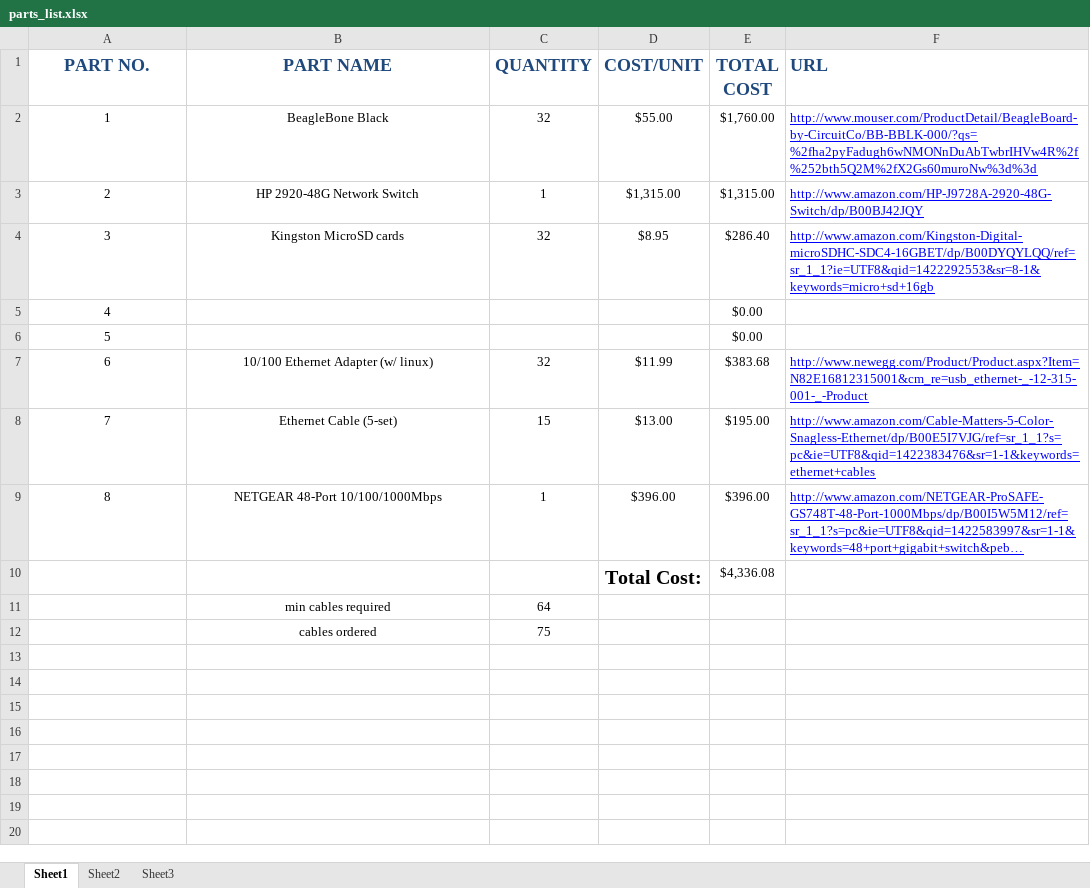
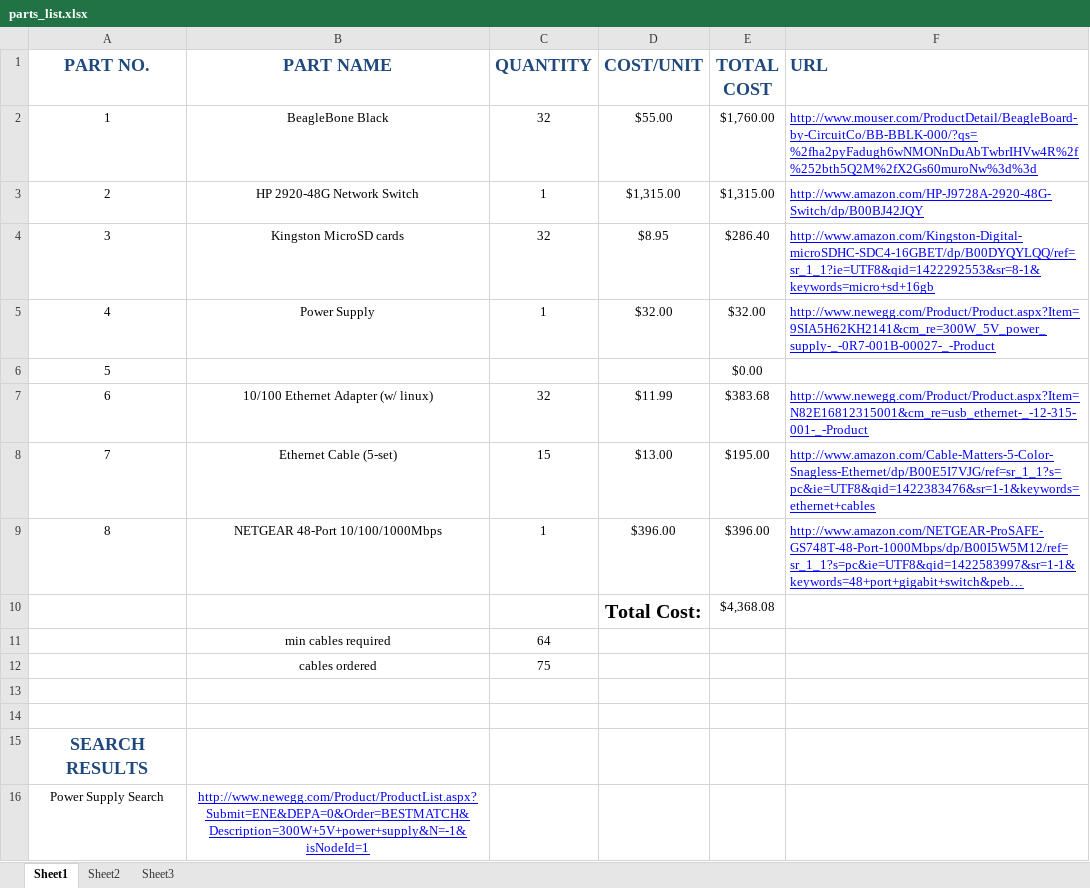
Before and after one commit to rosmod/rosmod, an Excel workbook: testbed/parts_list.xlsx, sheet Sheet1, drawn as a sheet; long unchanged cells end in …; values as stored, in another font and other column widths than the file's, no borders; removed rows and columns are numbered as before the commit, all else as after; the diff names each change by its address in the sheet, - before the commit and + after, or states it on an @@ line.

Commit message:
Updaed parts list with power supply

```diff
--- a/testbed/parts_list.xlsx (sheet Sheet1)
+++ b/testbed/parts_list.xlsx (sheet Sheet1)
-row 5: 4 |  |  |  | $0.00
+row 5: 4 | Power Supply | 1 | $32.00 | $32.00 | http://www.newegg.com/Product/Product.aspx?Item=9SIA5H62KH2141&cm_re=300W_5V_power_supply-_-0R7-001B-00027-_-Product
-E10 (TOTAL COST): $4,336.08
+E10 (TOTAL COST): $4,368.08
+row 13: (empty)
+row 14: (empty)
+row 15: SEARCH RESULTS
+row 16: Power Supply Search | http://www.newegg.com/Product/ProductList.aspx?Submit=ENE&DEPA=0&Order=BESTMATCH&Description=300W+5V+power+supply&N=-1&isNodeId=1
```
